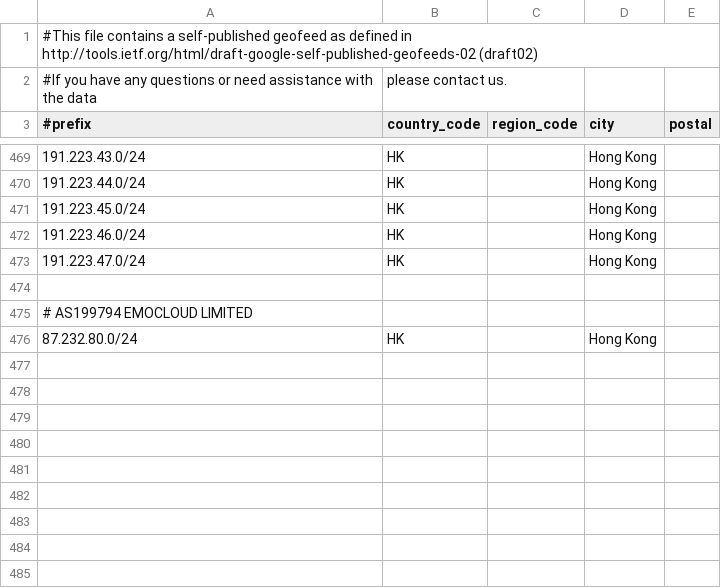
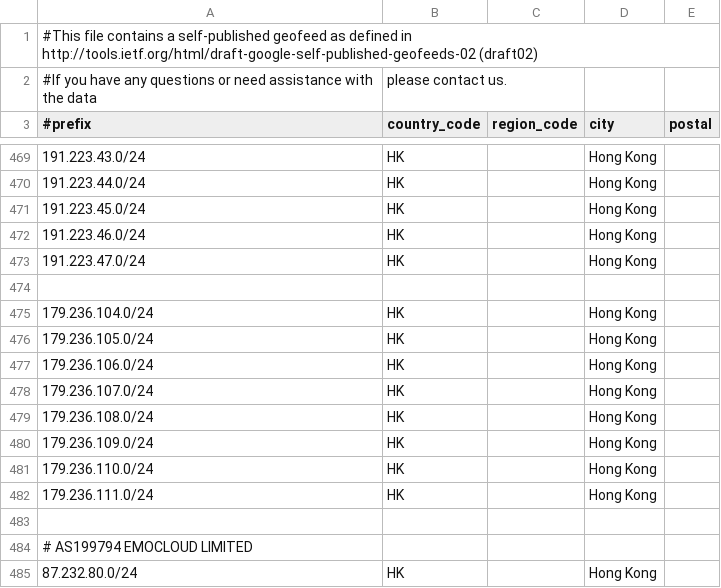
Before and after one commit to MoeDove-LLC/WEB, a CSV file: geofeed-without-one.csv, drawn as a sheet; only a part is shown, gaps mark what is left out.

Commit message:
Add new IP ranges for Hong Kong HNCLOUD

```diff
--- a/geofeed-without-one.csv
+++ b/geofeed-without-one.csv
@@ -474,2 +474,11 @@
 
+179.236.104.0/24,HK,,Hong Kong,
+179.236.105.0/24,HK,,Hong Kong,
+179.236.106.0/24,HK,,Hong Kong,
+179.236.107.0/24,HK,,Hong Kong,
+179.236.108.0/24,HK,,Hong Kong,
+179.236.109.0/24,HK,,Hong Kong,
+179.236.110.0/24,HK,,Hong Kong,
+179.236.111.0/24,HK,,Hong Kong,
+
 # AS199794 EMOCLOUD LIMITED
```
